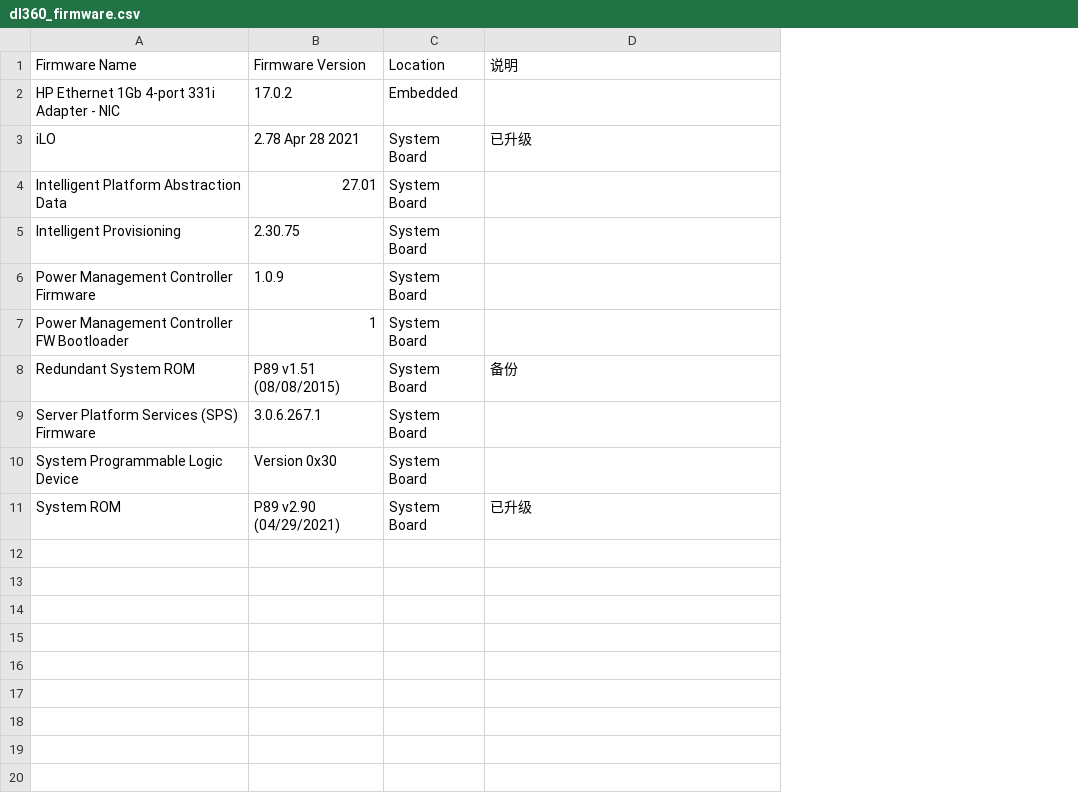
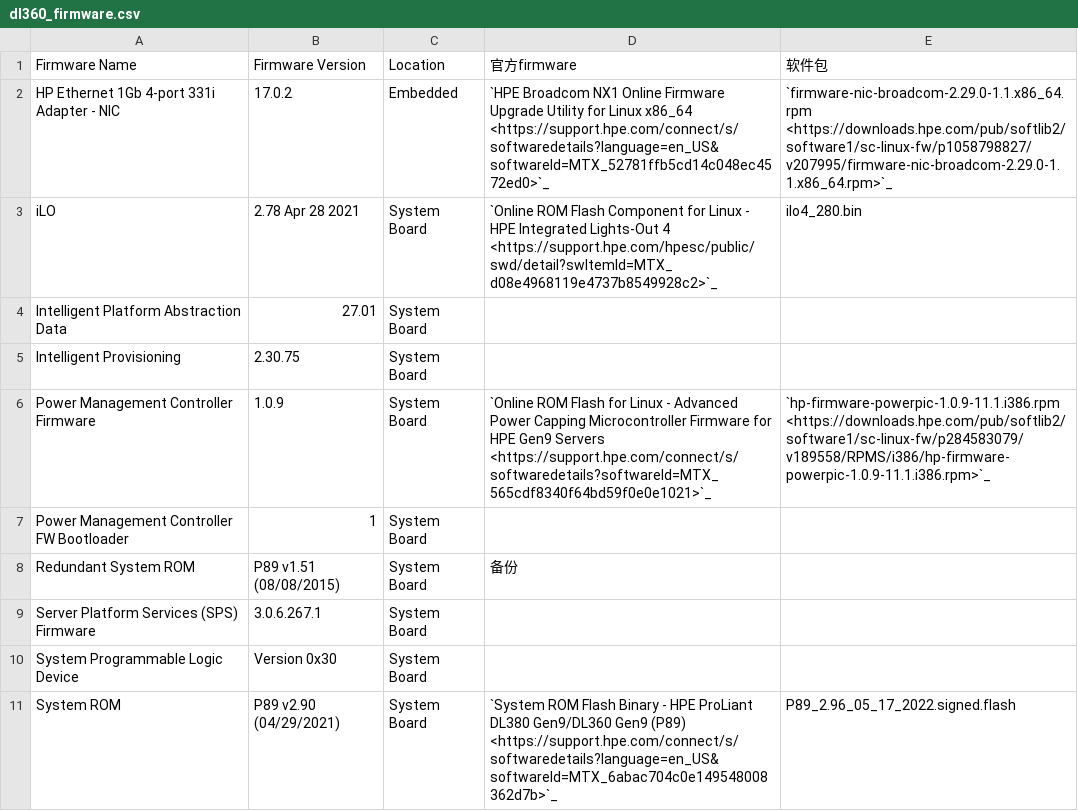
Before and after one commit to huataihuang/cloud-atlas, a CSV file: source/linux/server/hardware/hpe/dl360_bios_upgrade/dl360_firmware.csv, drawn as a sheet; the diff names each change by its address in the sheet, - before the commit and + after, or states it on an @@ line.

```diff
--- a/source/linux/server/hardware/hpe/dl360_bios_upgrade/dl360_firmware.csv
+++ b/source/linux/server/hardware/hpe/dl360_bios_upgrade/dl360_firmware.csv
+column E (软件包), rows 2-11: `firmware-nic-broadcom-2.29.0-1.1.x86_64.rpm <https://downloads.hpe.com/pub/softlib2/software1/sc-linux-fw/p1058798827/v207995/firmware-nic-broadcom-2.29.0-1.1.x86_64.rpm>`_ | ilo4_280.bin |  |  | `hp-firmware-powerpic-1.0.9-11.1.i386.rpm <https://downloads.hpe.com/pub/softlib2/software1/sc-linux-fw/p284583079/v189558/RPMS/i386/hp-firmware-powerpic-1.0.9-11.1.i386.rpm>`_ |  |  |  |  | P89_2.96_05_17_2022.signed.flash
-D1: 说明
+D1: 官方firmware
-D2 (官方firmware): (empty)
+D2 (官方firmware): `HPE Broadcom NX1 Online Firmware Upgrade Utility for Linux x86_64 <https://support.hpe.com/connect/s/softwaredetails?language=en_US&softwareId=MTX_52781ffb5cd14c048ec4572ed0>`_
-D3 (官方firmware): 已升级
+D3 (官方firmware): `Online ROM Flash Component for Linux - HPE Integrated Lights-Out 4 <https://support.hpe.com/hpesc/public/swd/detail?swItemId=MTX_d08e4968119e4737b8549928c2>`_
-D6 (官方firmware): (empty)
+D6 (官方firmware): `Online ROM Flash for Linux - Advanced Power Capping Microcontroller Firmware for HPE Gen9 Servers <https://support.hpe.com/connect/s/softwaredetails?softwareId=MTX_565cdf8340f64bd59f0e0e1021>`_
-D11 (官方firmware): 已升级
+D11 (官方firmware): `System ROM Flash Binary - HPE ProLiant DL380 Gen9/DL360 Gen9 (P89) <https://support.hpe.com/connect/s/softwaredetails?language=en_US&softwareId=MTX_6abac704c0e149548008362d7b>`_
```
Also changed, not shown: 8 other files.
